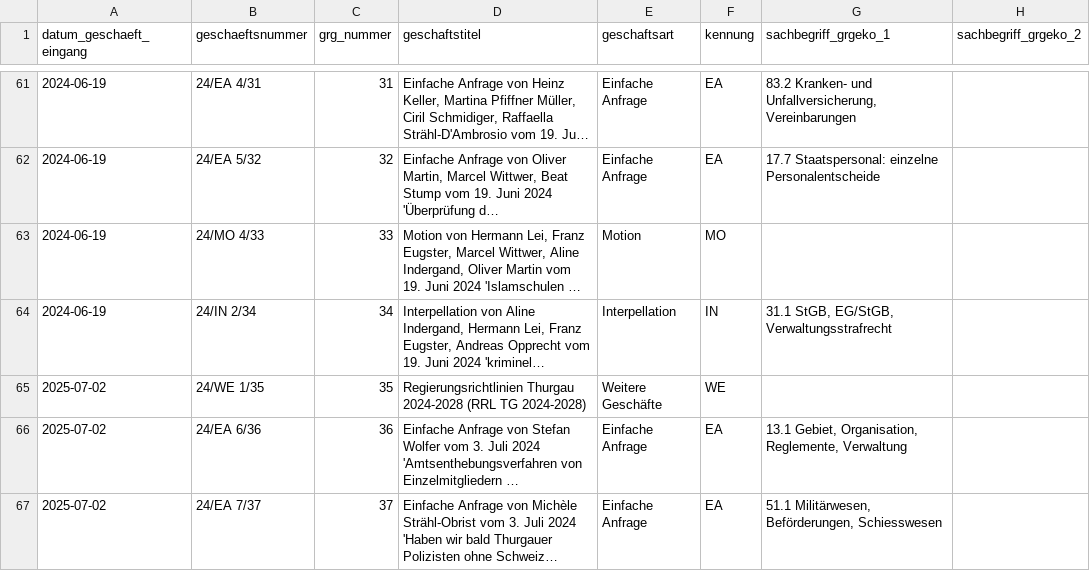
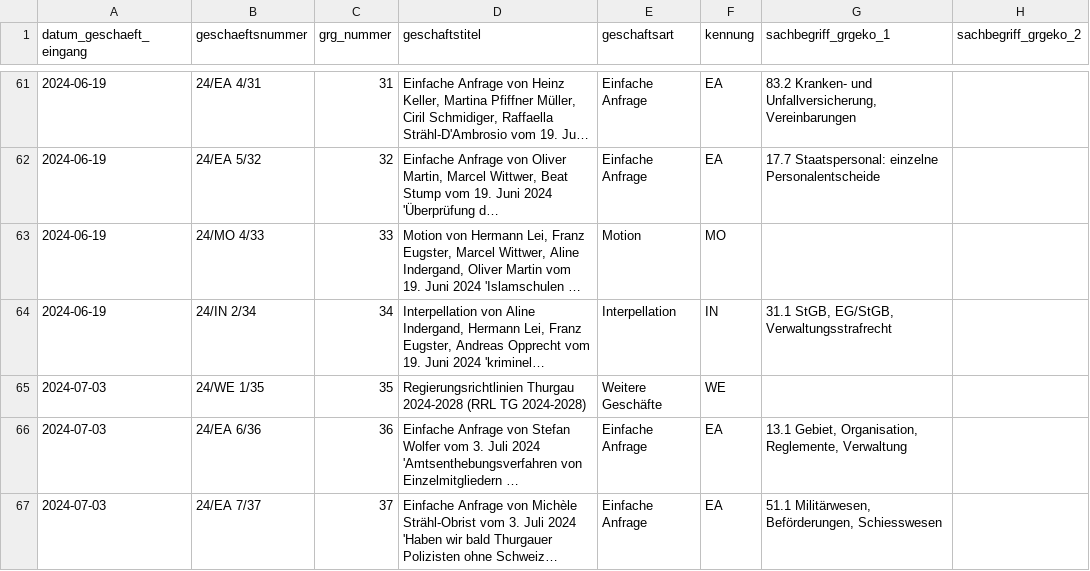
Before and after one commit to ogdtg/sitzungsprotokolle, a CSV file: data/geschaefte.csv, drawn as a sheet; only a part is shown, gaps mark what is left out; long unchanged cells end in …; the diff covers the shown part only; the diff names each change by its address in the sheet, - before the commit and + after, or states it on an @@ line.

```diff
--- a/data/geschaefte.csv
+++ b/data/geschaefte.csv
-A65:A67 (datum_geschaeft_eingang): 2025-07-02
+A65:A67 (datum_geschaeft_eingang): 2024-07-03
```
Also changed, not shown: 16 edited cells elsewhere in this file, 5 other files.
